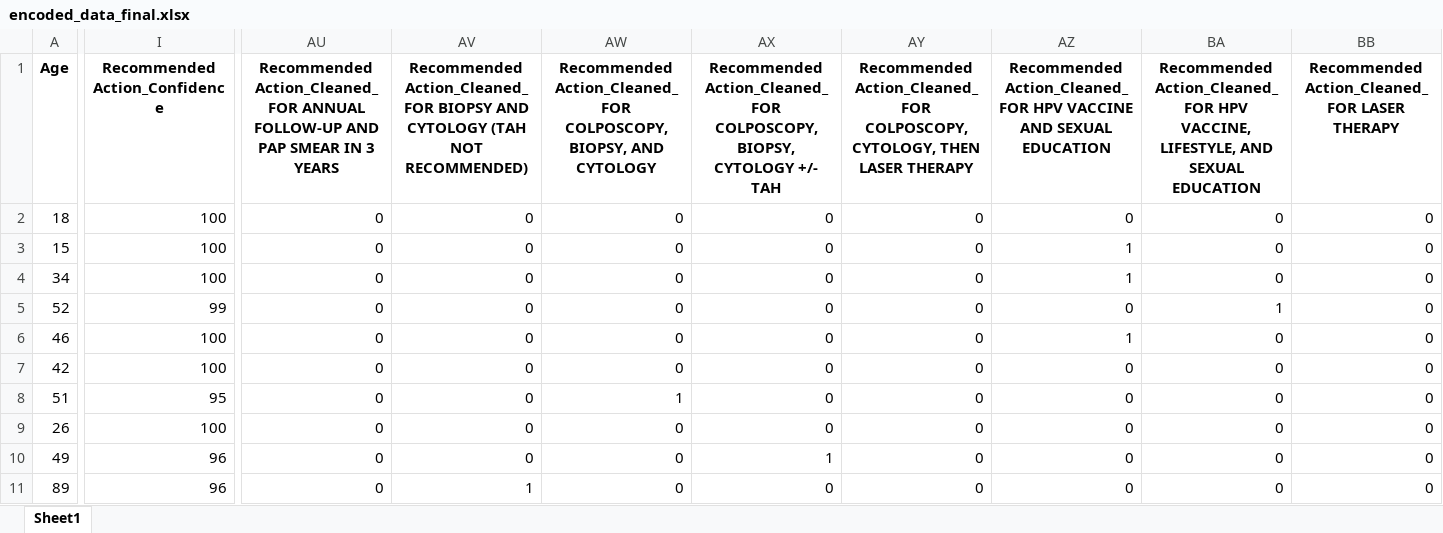
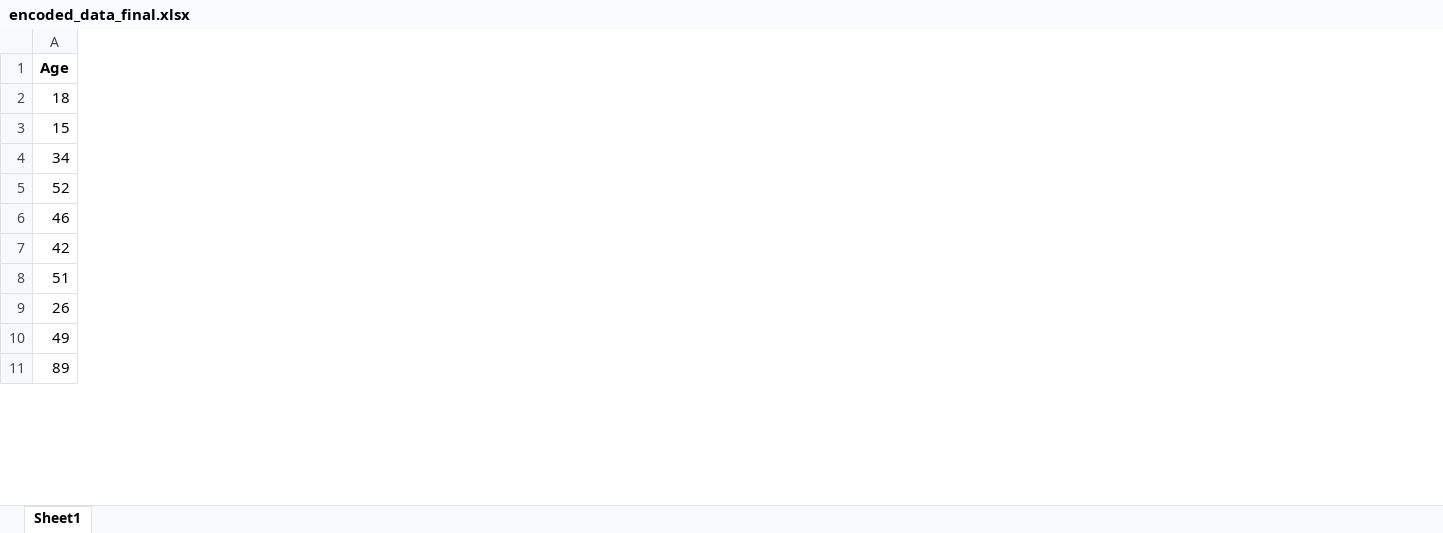
Before and after one commit to Anne-Okingo/Code_Ssipers_Afya_Kuu, an Excel workbook: encoded_data_final.xlsx, sheet Sheet1, drawn as a sheet; only a part is shown, gaps mark what is left out; values as stored, in another font and other column widths than the file's, no borders; the diff covers the shown part only; the diff names each change by its address in the sheet, - before the commit and + after, or states it on an @@ line.

Commit message:
Docs:cleaned xls and encoded-final data

```diff
--- a/encoded_data_final.xlsx (sheet Sheet1)
+++ b/encoded_data_final.xlsx (sheet Sheet1)
-column I (Recommended Action_Confidence), rows 2-11: 100 | 100 | 100 | 99 | 100 | 100 | 95 | 100 | 96 | 96
-column AU, rows 1-11: Recommended Action_Cleaned_FOR ANNUAL FOLLOW-UP AND PAP SMEAR IN 3 YEARS | 0 | 0 | 0 | 0 | 0 | 0 | 0 | 0 | 0 | 0
-column AV, rows 1-11: Recommended Action_Cleaned_FOR BIOPSY AND CYTOLOGY (TAH NOT RECOMMENDED) | 0 | 0 | 0 | 0 | 0 | 0 | 0 | 0 | 0 | 1
-column AW, rows 1-11: Recommended Action_Cleaned_FOR COLPOSCOPY, BIOPSY, AND CYTOLOGY | 0 | 0 | 0 | 0 | 0 | 0 | 1 | 0 | 0 | 0
-column AX, rows 1-11: Recommended Action_Cleaned_FOR COLPOSCOPY, BIOPSY, CYTOLOGY +/- TAH | 0 | 0 | 0 | 0 | 0 | 0 | 0 | 0 | 1 | 0
-column AY, rows 1-11: Recommended Action_Cleaned_FOR COLPOSCOPY, CYTOLOGY, THEN LASER THERAPY | 0 | 0 | 0 | 0 | 0 | 0 | 0 | 0 | 0 | 0
-column AZ, rows 1-11: Recommended Action_Cleaned_FOR HPV VACCINE AND SEXUAL EDUCATION | 0 | 1 | 1 | 0 | 1 | 0 | 0 | 0 | 0 | 0
-column BA, rows 1-11: Recommended Action_Cleaned_FOR HPV VACCINE, LIFESTYLE, AND SEXUAL EDUCATION | 0 | 0 | 0 | 1 | 0 | 0 | 0 | 0 | 0 | 0
-column BB, rows 1-11: Recommended Action_Cleaned_FOR LASER THERAPY | 0 | 0 | 0 | 0 | 0 | 0 | 0 | 0 | 0 | 0
```
Also changed, not shown: 5 removed columns elsewhere in this sheet, cleaned_data.xlsx.
